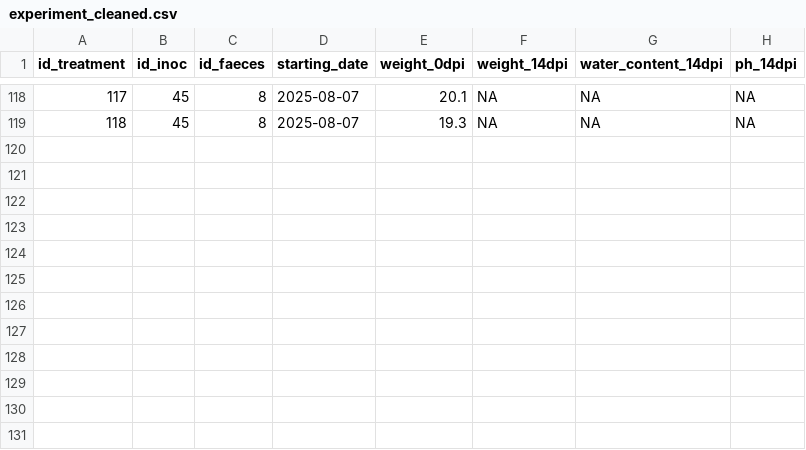
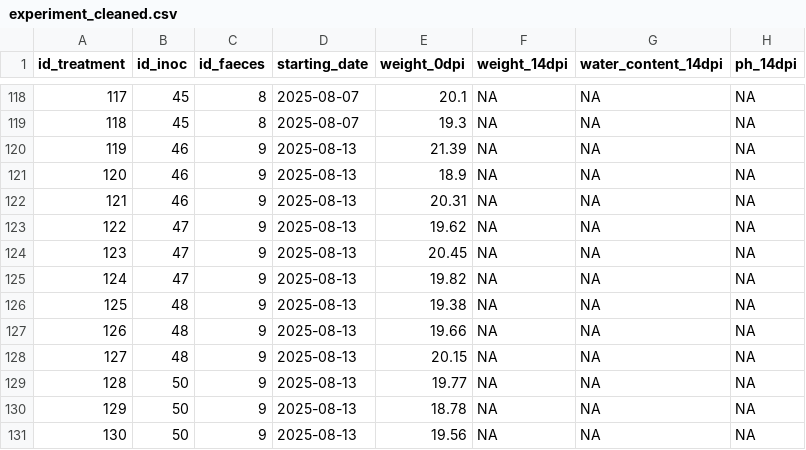
Before and after one commit to Jules-Peter/fungal-faecal-treatment, a CSV file: data/processed/experiment_cleaned.csv, drawn as a sheet; only a part is shown, gaps mark what is left out; the diff covers the shown part only.

```diff
--- a/data/processed/experiment_cleaned.csv
+++ b/data/processed/experiment_cleaned.csv
@@ -119 +119,13 @@ id_treatment,id_inoc,id_faeces,starting_date,weight_0dpi,weight_14dpi,water_cont
 118,45,8,2025-08-07,19.3,NA,NA,NA
+119,46,9,2025-08-13,21.39,NA,NA,NA
+120,46,9,2025-08-13,18.9,NA,NA,NA
+121,46,9,2025-08-13,20.31,NA,NA,NA
+122,47,9,2025-08-13,19.62,NA,NA,NA
+123,47,9,2025-08-13,20.45,NA,NA,NA
+124,47,9,2025-08-13,19.82,NA,NA,NA
+125,48,9,2025-08-13,19.38,NA,NA,NA
+126,48,9,2025-08-13,19.66,NA,NA,NA
+127,48,9,2025-08-13,20.15,NA,NA,NA
+128,50,9,2025-08-13,19.77,NA,NA,NA
+129,50,9,2025-08-13,18.78,NA,NA,NA
+130,50,9,2025-08-13,19.56,NA,NA,NA
```
Also changed, not shown: 73 edited cells elsewhere in this file, data/processed/experiment_final.csv, data/processed/growth_speed_cleaned.csv, 50 other files.
